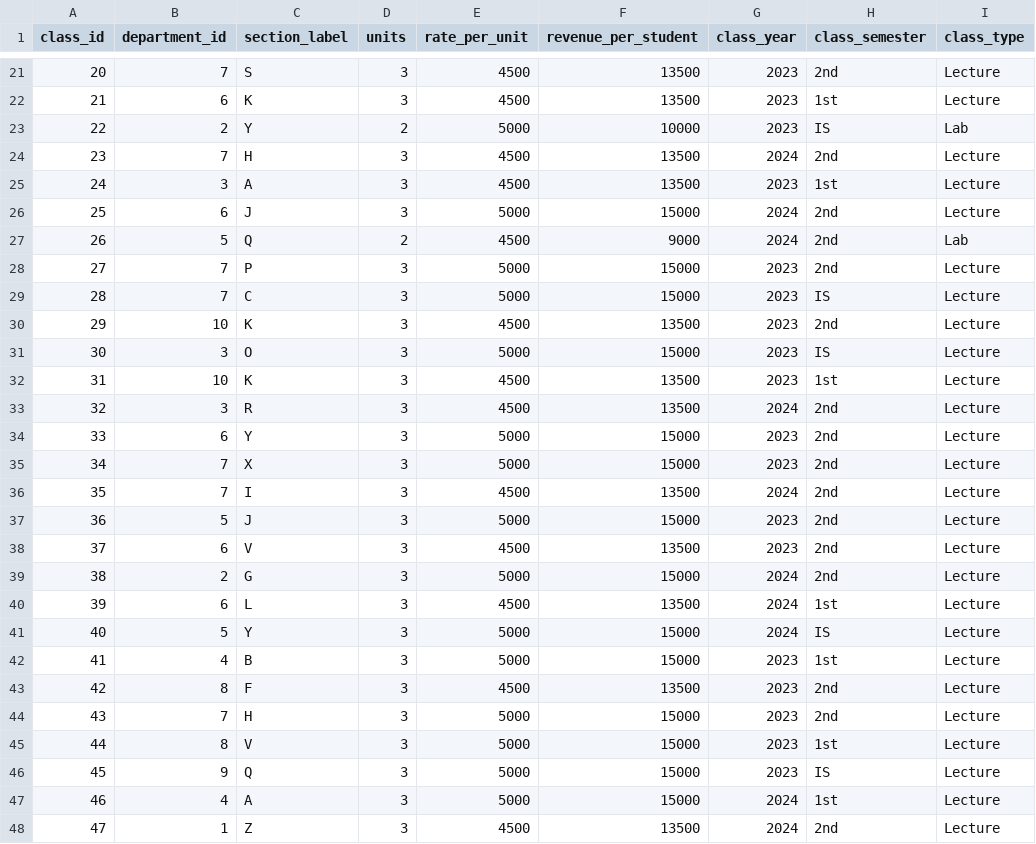
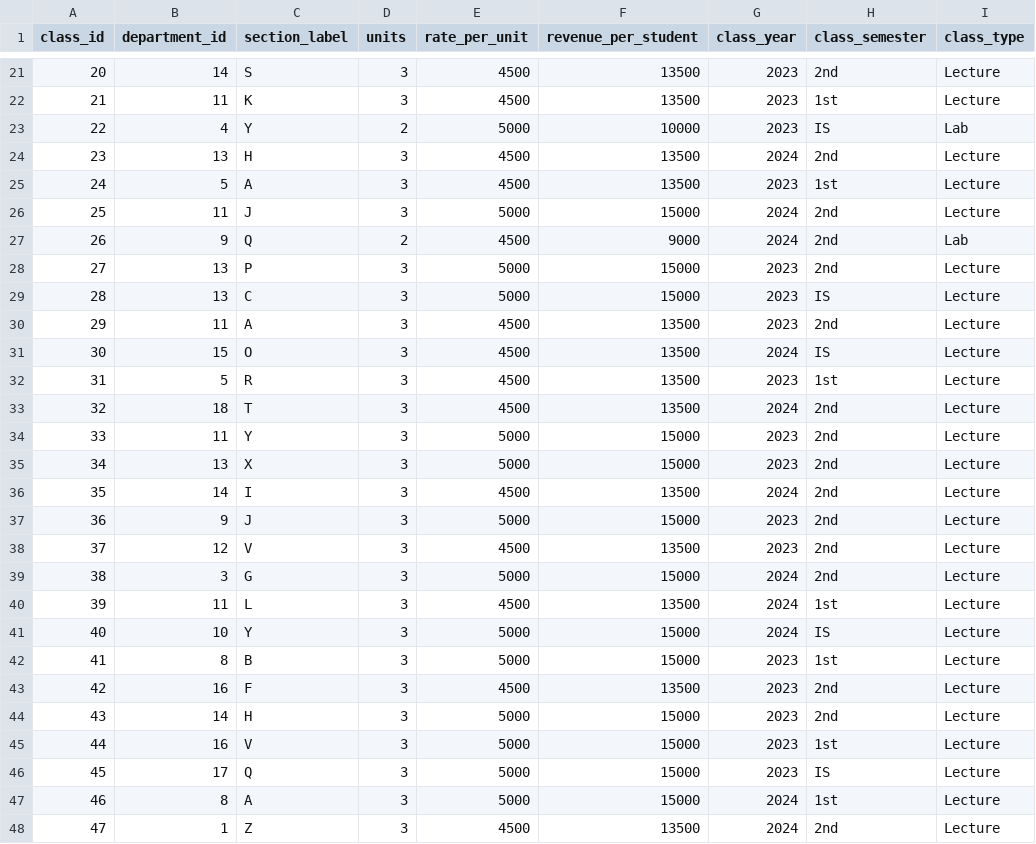
Before and after one commit to a-pino/Lab_Dimensional_Modelling, a CSV file: Data/classes.csv, drawn as a sheet; only a part is shown, gaps mark what is left out; the diff covers the shown part only; the diff names each change by its address in the sheet, - before the commit and + after, or states it on an @@ line.

```diff
--- a/Data/classes.csv
+++ b/Data/classes.csv
-B21 (department_id): 7
+B21 (department_id): 14
-B22 (department_id): 6
+B22 (department_id): 11
-B23 (department_id): 2
+B23 (department_id): 4
-B24 (department_id): 7
+B24 (department_id): 13
-B25 (department_id): 3
+B25 (department_id): 5
-B26 (department_id): 6
+B26 (department_id): 11
-B27 (department_id): 5
+B27 (department_id): 9
-B28:B29 (department_id): 7
+B28:B29 (department_id): 13
-B30 (department_id): 10
+B30 (department_id): 11
-C30 (section_label): K
+C30 (section_label): A
-B31 (department_id): 3
+B31 (department_id): 15
-E31 (rate_per_unit): 5000
+E31 (rate_per_unit): 4500
-F31 (revenue_per_student): 15000
+F31 (revenue_per_student): 13500
-G31 (class_year): 2023
+G31 (class_year): 2024
-B32 (department_id): 10
+B32 (department_id): 5
-C32 (section_label): K
+C32 (section_label): R
-B33 (department_id): 3
+B33 (department_id): 18
-C33 (section_label): R
+C33 (section_label): T
-B34 (department_id): 6
+B34 (department_id): 11
-B35 (department_id): 7
+B35 (department_id): 13
-B36 (department_id): 7
+B36 (department_id): 14
-B37 (department_id): 5
+B37 (department_id): 9
-B38 (department_id): 6
+B38 (department_id): 12
-B39 (department_id): 2
+B39 (department_id): 3
-B40 (department_id): 6
+B40 (department_id): 11
-B41 (department_id): 5
+B41 (department_id): 10
-B42 (department_id): 4
+B42 (department_id): 8
-B43 (department_id): 8
+B43 (department_id): 16
-B44 (department_id): 7
+B44 (department_id): 14
-B45 (department_id): 8
+B45 (department_id): 16
-B46 (department_id): 9
+B46 (department_id): 17
-B47 (department_id): 4
+B47 (department_id): 8
```
Also changed, not shown: 37 edited cells elsewhere in this file, 1 other file.
